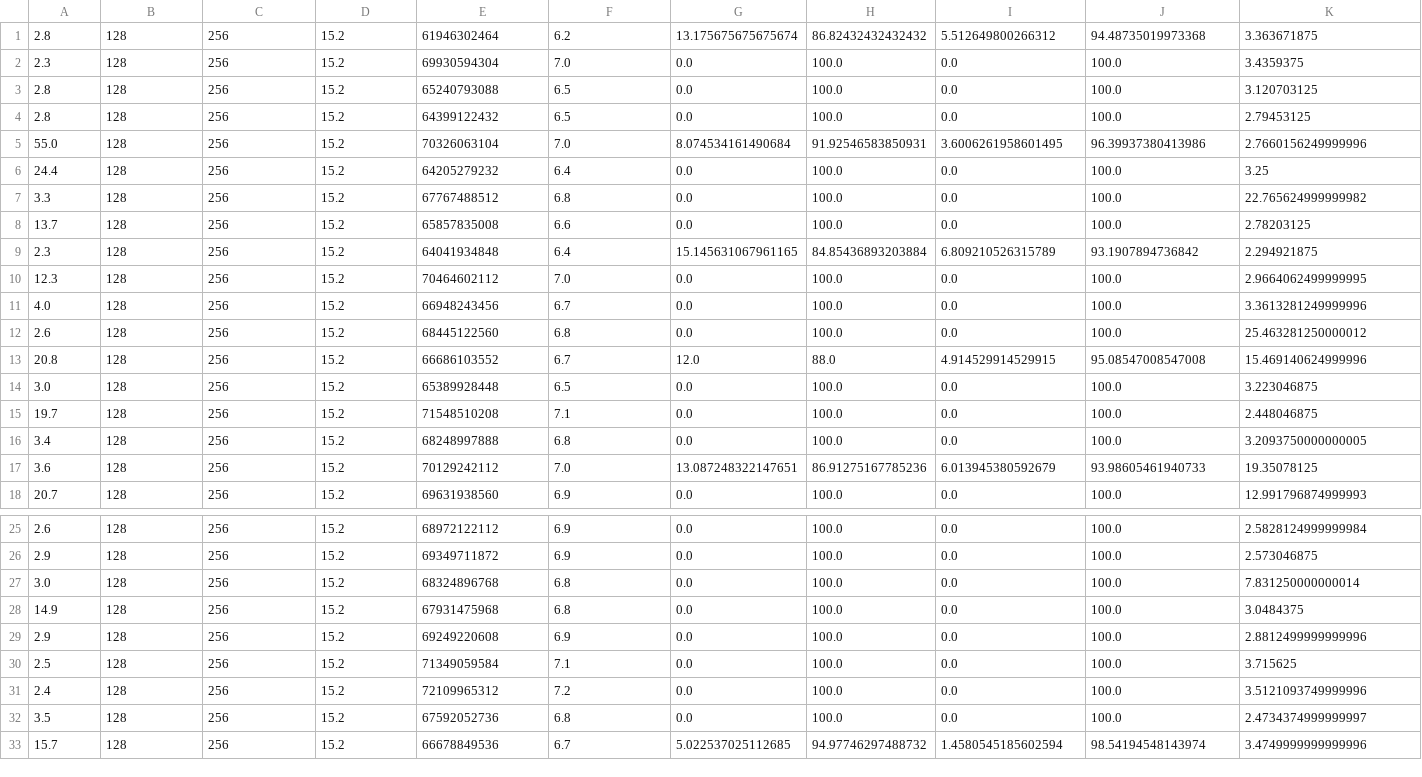
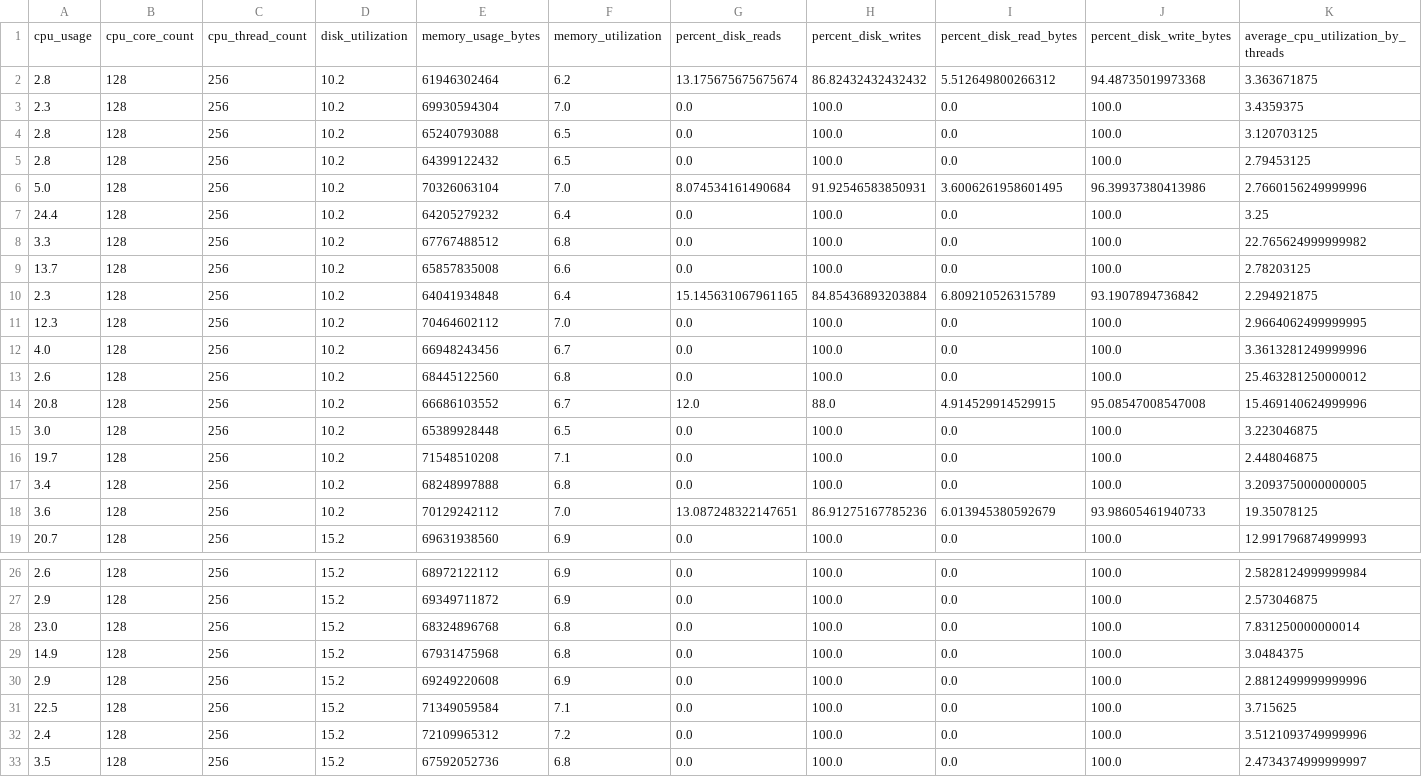
Before and after one commit to mbiskho/tamlops, a CSV file: data/fcfs-old/system.csv (was data/fcfs-noscheduler/system.csv), drawn as a sheet; only a part is shown, gaps mark what is left out; the shorter side is filled out with more unchanged rows; the diff covers the shown part only.

```diff
--- a/data/fcfs-noscheduler/system.csv
+++ b/data/fcfs-old/system.csv
@@ -1,18 +1,19 @@
-2.8,128,256,15.2,61946302464,6.2,13.175675675675674,86.82432432432432,5.512649800266312,94.48735019973368,3.363671875
-2.3,128,256,15.2,69930594304,7.0,0.0,100.0,0.0,100.0,3.4359375
-2.8,128,256,15.2,65240793088,6.5,0.0,100.0,0.0,100.0,3.120703125
-2.8,128,256,15.2,64399122432,6.5,0.0,100.0,0.0,100.0,2.79453125
-55.0,128,256,15.2,70326063104,7.0,8.074534161490684,91.92546583850931,3.6006261958601495,96.39937380413986,2.7660156249999996
-24.4,128,256,15.2,64205279232,6.4,0.0,100.0,0.0,100.0,3.25
-3.3,128,256,15.2,67767488512,6.8,0.0,100.0,0.0,100.0,22.765624999999982
-13.7,128,256,15.2,65857835008,6.6,0.0,100.0,0.0,100.0,2.78203125
-2.3,128,256,15.2,64041934848,6.4,15.145631067961165,84.85436893203884,6.809210526315789,93.1907894736842,2.294921875
-12.3,128,256,15.2,70464602112,7.0,0.0,100.0,0.0,100.0,2.9664062499999995
-4.0,128,256,15.2,66948243456,6.7,0.0,100.0,0.0,100.0,3.3613281249999996
-2.6,128,256,15.2,68445122560,6.8,0.0,100.0,0.0,100.0,25.463281250000012
-20.8,128,256,15.2,66686103552,6.7,12.0,88.0,4.914529914529915,95.08547008547008,15.469140624999996
-3.0,128,256,15.2,65389928448,6.5,0.0,100.0,0.0,100.0,3.223046875
-19.7,128,256,15.2,71548510208,7.1,0.0,100.0,0.0,100.0,2.448046875
-3.4,128,256,15.2,68248997888,6.8,0.0,100.0,0.0,100.0,3.2093750000000005
-3.6,128,256,15.2,70129242112,7.0,13.087248322147651,86.91275167785236,6.013945380592679,93.98605461940733,19.35078125
+cpu_usage,cpu_core_count,cpu_thread_count,disk_utilization,memory_usage_bytes,memory_utilization,percent_disk_reads,percent_disk_writes,percent_disk_read_bytes,percent_disk_write_bytes,average_cpu_utilization_by_threads
+2.8,128,256,10.2,61946302464,6.2,13.175675675675674,86.82432432432432,5.512649800266312,94.48735019973368,3.363671875
+2.3,128,256,10.2,69930594304,7.0,0.0,100.0,0.0,100.0,3.4359375
+2.8,128,256,10.2,65240793088,6.5,0.0,100.0,0.0,100.0,3.120703125
+2.8,128,256,10.2,64399122432,6.5,0.0,100.0,0.0,100.0,2.79453125
+5.0,128,256,10.2,70326063104,7.0,8.074534161490684,91.92546583850931,3.6006261958601495,96.39937380413986,2.7660156249999996
+24.4,128,256,10.2,64205279232,6.4,0.0,100.0,0.0,100.0,3.25
+3.3,128,256,10.2,67767488512,6.8,0.0,100.0,0.0,100.0,22.765624999999982
+13.7,128,256,10.2,65857835008,6.6,0.0,100.0,0.0,100.0,2.78203125
+2.3,128,256,10.2,64041934848,6.4,15.145631067961165,84.85436893203884,6.809210526315789,93.1907894736842,2.294921875
+12.3,128,256,10.2,70464602112,7.0,0.0,100.0,0.0,100.0,2.9664062499999995
+4.0,128,256,10.2,66948243456,6.7,0.0,100.0,0.0,100.0,3.3613281249999996
+2.6,128,256,10.2,68445122560,6.8,0.0,100.0,0.0,100.0,25.463281250000012
+20.8,128,256,10.2,66686103552,6.7,12.0,88.0,4.914529914529915,95.08547008547008,15.469140624999996
+3.0,128,256,10.2,65389928448,6.5,0.0,100.0,0.0,100.0,3.223046875
+19.7,128,256,10.2,71548510208,7.1,0.0,100.0,0.0,100.0,2.448046875
+3.4,128,256,10.2,68248997888,6.8,0.0,100.0,0.0,100.0,3.2093750000000005
+3.6,128,256,10.2,70129242112,7.0,13.087248322147651,86.91275167785236,6.013945380592679,93.98605461940733,19.35078125
 20.7,128,256,15.2,69631938560,6.9,0.0,100.0,0.0,100.0,12.991796874999993
@@ -26,6 +27,6 @@
 2.9,128,256,15.2,69349711872,6.9,0.0,100.0,0.0,100.0,2.573046875
-3.0,128,256,15.2,68324896768,6.8,0.0,100.0,0.0,100.0,7.831250000000014
+23.0,128,256,15.2,68324896768,6.8,0.0,100.0,0.0,100.0,7.831250000000014
 14.9,128,256,15.2,67931475968,6.8,0.0,100.0,0.0,100.0,3.0484375
 2.9,128,256,15.2,69249220608,6.9,0.0,100.0,0.0,100.0,2.8812499999999996
-2.5,128,256,15.2,71349059584,7.1,0.0,100.0,0.0,100.0,3.715625
+22.5,128,256,15.2,71349059584,7.1,0.0,100.0,0.0,100.0,3.715625
 2.4,128,256,15.2,72109965312,7.2,0.0,100.0,0.0,100.0,3.5121093749999996
```
Also changed, not shown: 50 edited cells elsewhere in this file, 10 other files.
